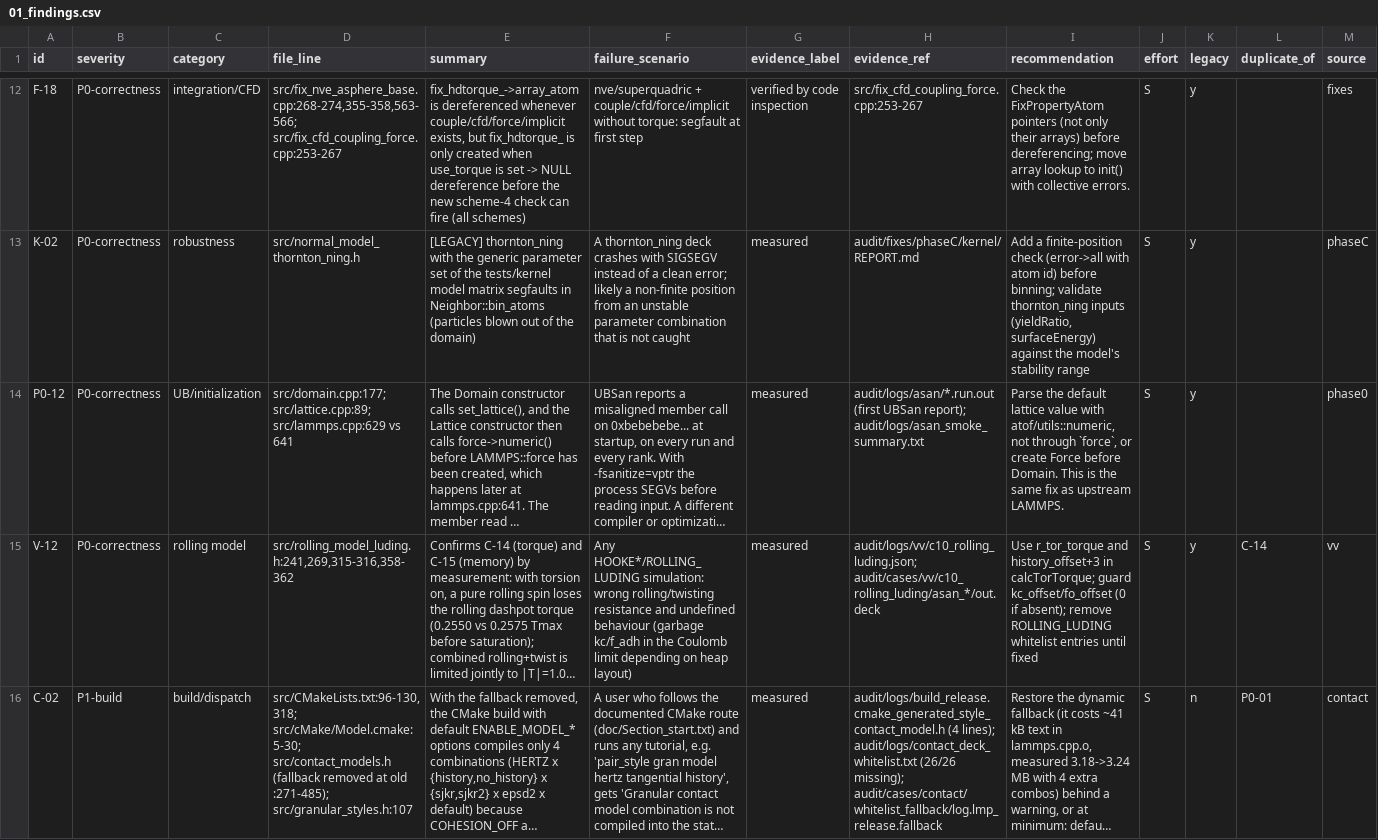
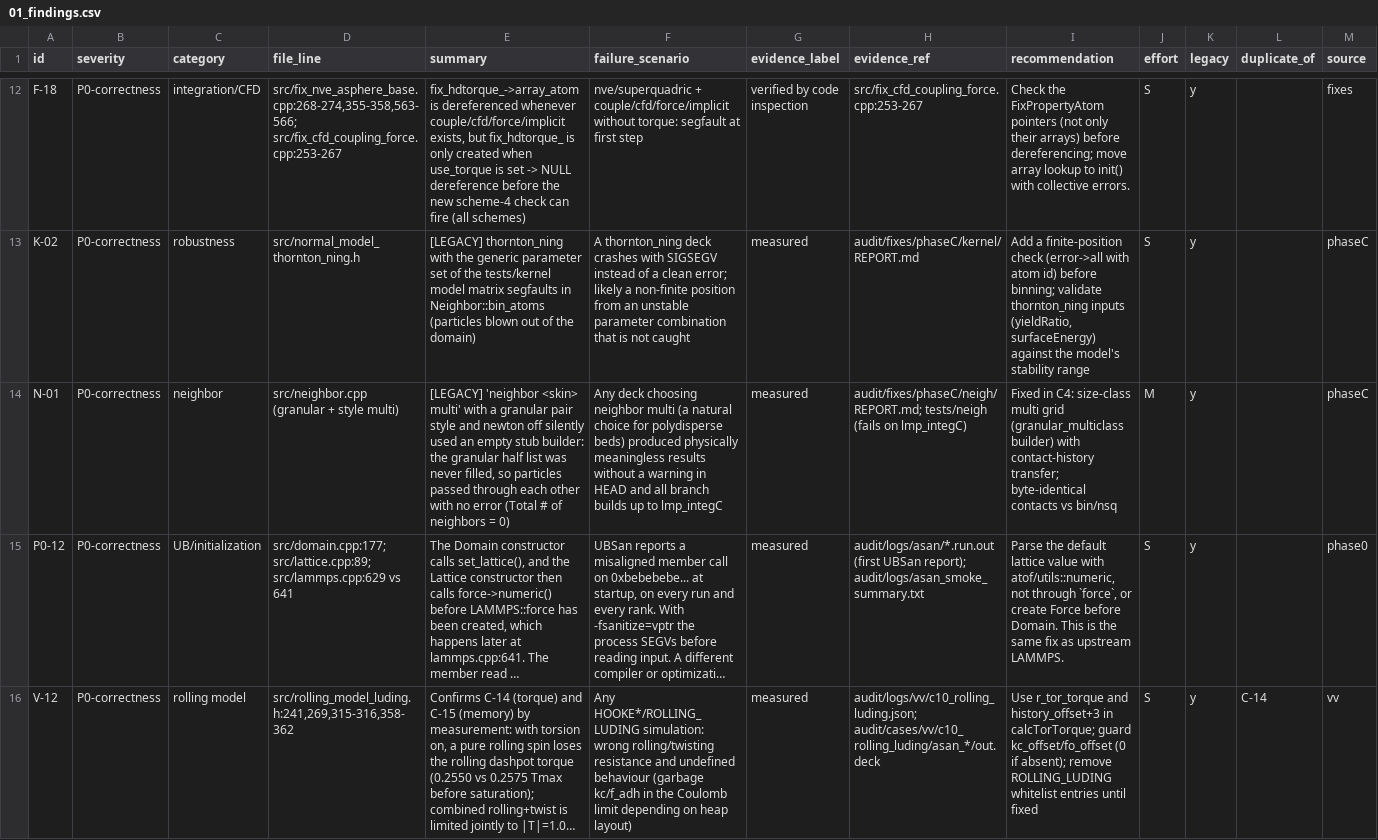
Before and after one commit to rodolfobrandaoufal/LIGGGHTS-FLOWLAB, a CSV file: audit/01_findings.csv, drawn as a sheet; only a part is shown, gaps mark what is left out; the shorter side is filled out with more unchanged rows; long unchanged cells end in …; the diff covers the shown part only; the diff names each change by its address in the sheet, - before the commit and + after, or states it on an @@ line.

```diff
--- a/audit/01_findings.csv
+++ b/audit/01_findings.csv
+row 14: N-01 | P0-correctness | neighbor | src/neighbor.cpp (granular + style multi) | [LEGACY] 'neighbor <skin> multi' with a granular pair style and newton off silently used an empty stub builder: the granular half list was never filled, so particles passed through each other with no error (Total # of neighbors = 0) | Any deck choosing neighbor multi (a natural choice for polydisperse beds) produced physically meaningless results without a warning in HEAD and all branch builds up to lmp_integC | measured | audit/fixes/phaseC/neigh/REPORT.md; tests/neigh (fails on lmp_integC) | Fixed in C4: size-class multi grid (granular_multiclass builder) with contact-history transfer; byte-identical contacts vs bin/nsq | M | y |  | phaseC
```
Also changed, not shown: 1 added row elsewhere in this file, audit/findings/phaseC.csv, 4 other files.
